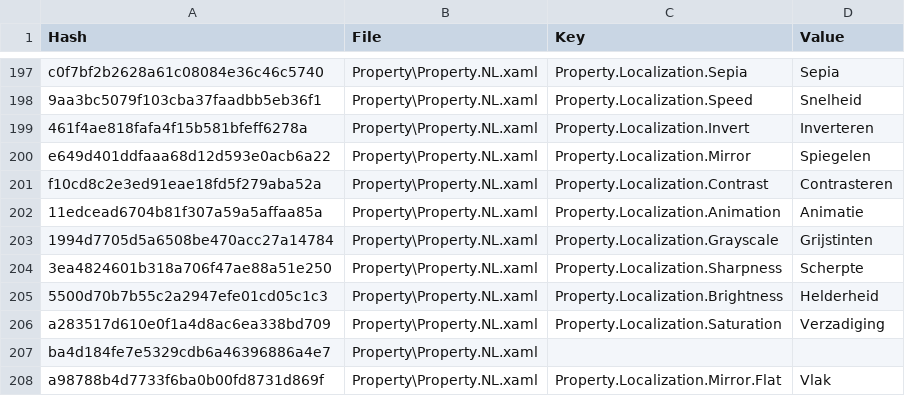
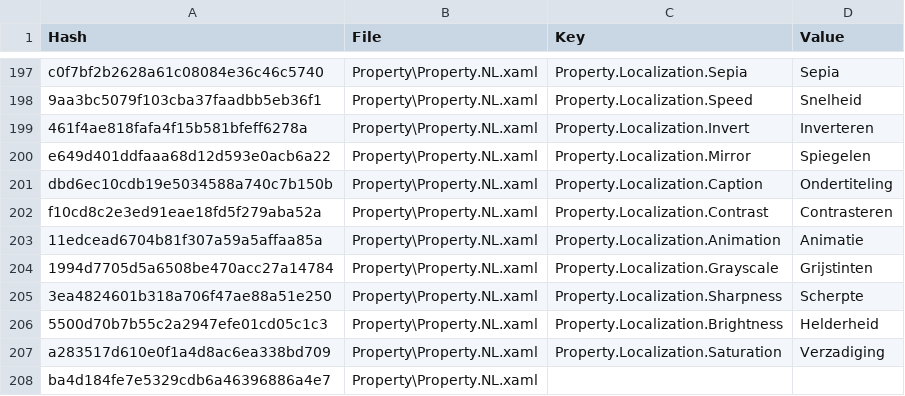
Before and after one commit to SassMaate/Wallpaper, a CSV file: .localize/NL.csv, drawn as a sheet; only a part is shown, gaps mark what is left out; the shorter side is filled out with more unchanged rows.

```diff
--- a/.localize/NL.csv
+++ b/.localize/NL.csv
@@ -200,2 +200,3 @@ c0f7bf2b2628a61c08084e36c46c5740,Property\Property.NL.xaml,Property.Localization
 e649d401ddfaaa68d12d593e0acb6a22,Property\Property.NL.xaml,Property.Localization.Mirror,Spiegelen
+dbd6ec10cdb19e5034588a740c7b150b,Property\Property.NL.xaml,Property.Localization.Caption,Ondertiteling
 f10cd8c2e3ed91eae18fd5f279aba52a,Property\Property.NL.xaml,Property.Localization.Contrast,Contrasteren
```
Also changed, not shown: .localize/EL.csv, .localize/HI.csv, 43 other files.
